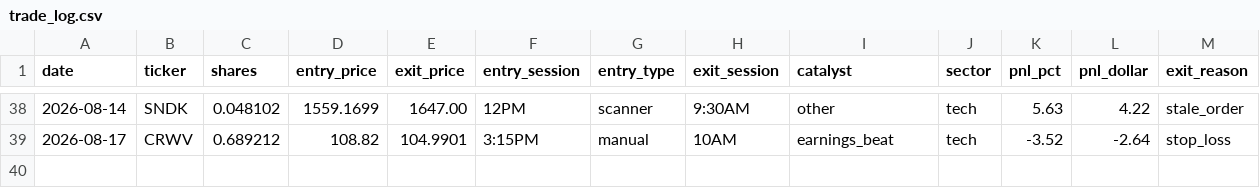
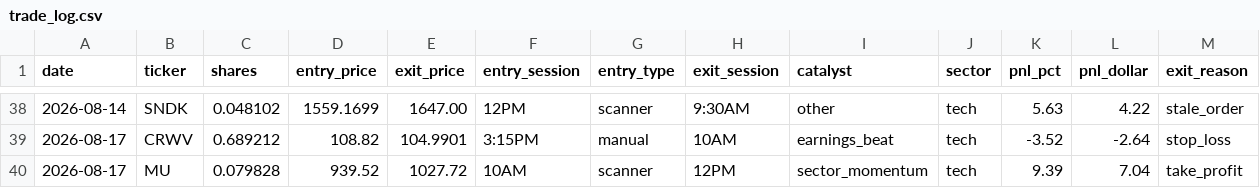
Before and after one commit to AztecNightmare365/claude-trading-tasks, a CSV file: trade_log.csv, drawn as a sheet; only a part is shown, gaps mark what is left out; the diff names each change by its address in the sheet, - before the commit and + after, or states it on an @@ line.

```diff
--- a/trade_log.csv
+++ b/trade_log.csv
+row 40: 2026-08-17 | MU | 0.079828 | 939.52 | 1027.72 | 10AM | scanner | 12PM | sector_momentum | tech | 9.39 | 7.04 | take_profit
```
Also changed, not shown: 1 other file.
